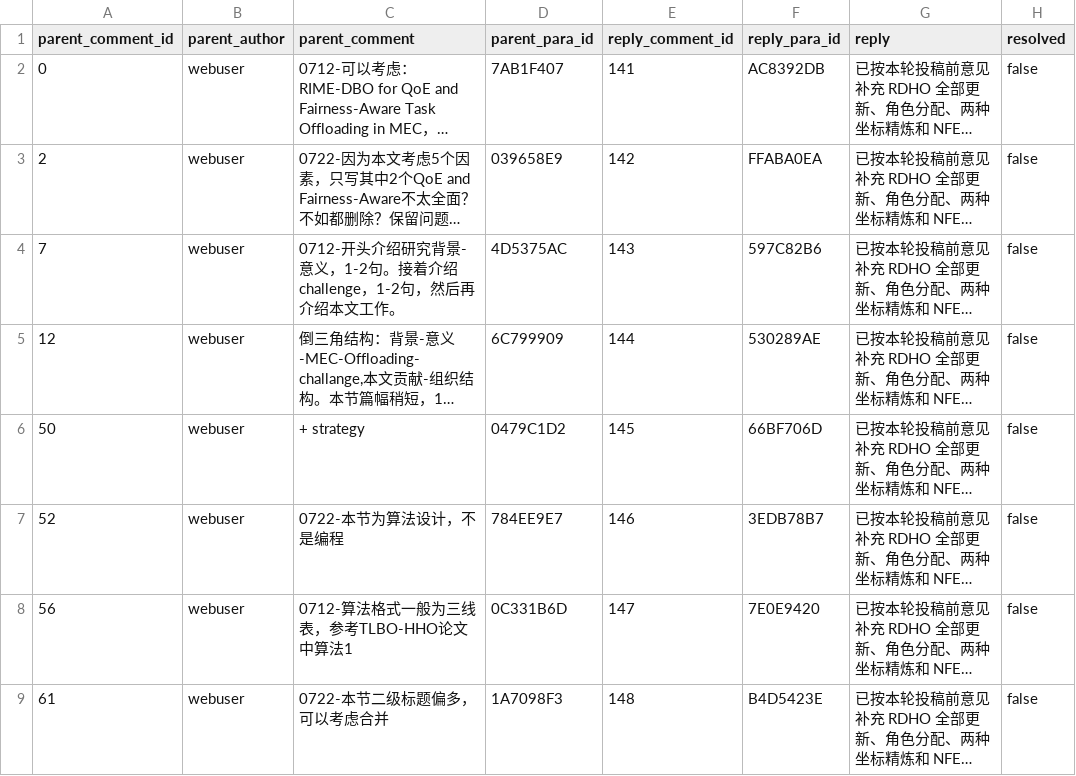
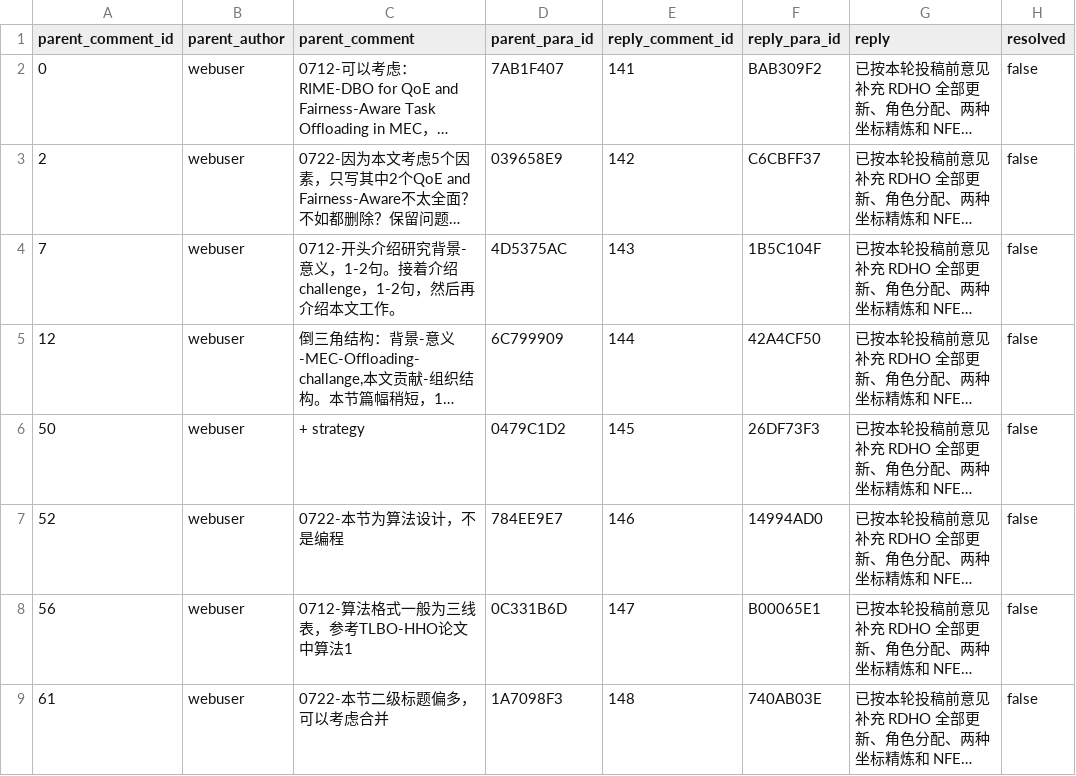
Before and after one commit to Ryan-Yii/mec-rdho-offloading, a CSV file: paper_artifacts/submission_readiness_manuscript_20260724/comment_reply_audit.csv, drawn as a sheet; long unchanged cells end in …; the diff names each change by its address in the sheet, - before the commit and + after, or states it on an @@ line.

Commit message:
docs: resolve remaining RDHO method ambiguities

```diff
--- a/paper_artifacts/submission_readiness_manuscript_20260724/comment_reply_audit.csv
+++ b/paper_artifacts/submission_readiness_manuscript_20260724/comment_reply_audit.csv
-F2 (reply_para_id): AC8392DB
+F2 (reply_para_id): BAB309F2
-F3 (reply_para_id): FFABA0EA
+F3 (reply_para_id): C6CBFF37
-F4 (reply_para_id): 597C82B6
+F4 (reply_para_id): 1B5C104F
-F5 (reply_para_id): 530289AE
+F5 (reply_para_id): 42A4CF50
-F6 (reply_para_id): 66BF706D
+F6 (reply_para_id): 26DF73F3
-F7 (reply_para_id): 3EDB78B7
+F7 (reply_para_id): 14994AD0
-F8 (reply_para_id): 7E0E9420
+F8 (reply_para_id): B00065E1
-F9 (reply_para_id): B4D5423E
+F9 (reply_para_id): 740AB03E
```
Also changed, not shown: paper_artifacts/submission_readiness_manuscript_20260724/paper_artifact_manifest.csv, 9 other files.
